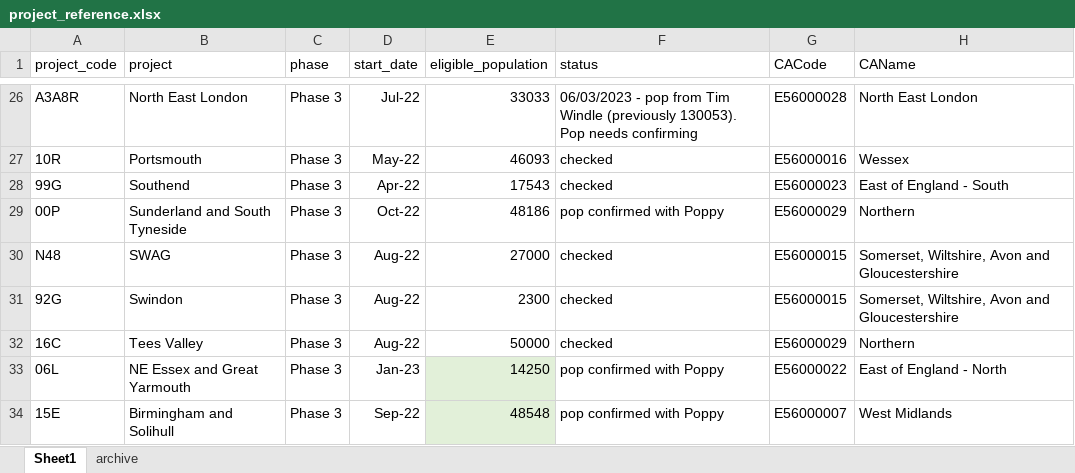
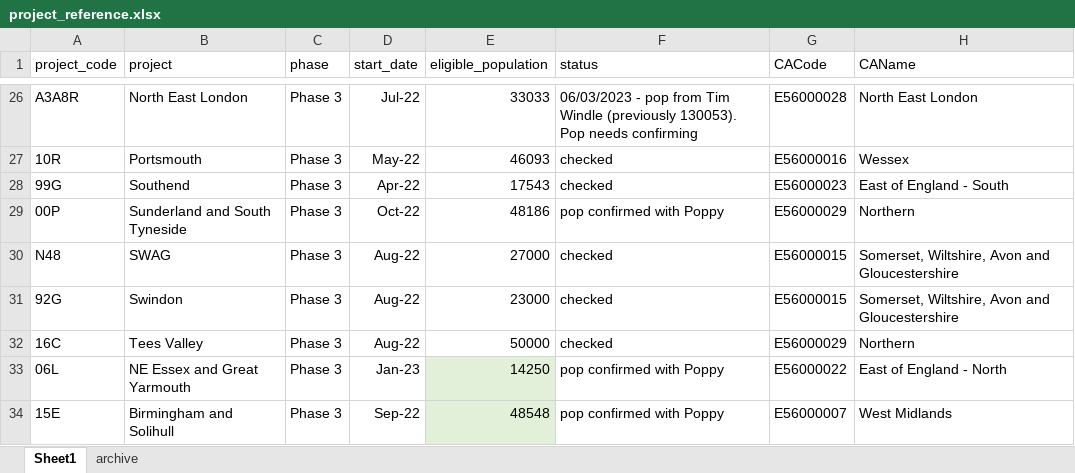
Before and after one commit to craig-parylo/610_tlhc, an Excel workbook: data/reference/project_reference.xlsx, sheet Sheet1, drawn as a sheet; only a part is shown, gaps mark what is left out; values as stored, in another font and other column widths than the file's, no borders; table styles not drawn; the diff names each change by its address in the sheet, - before the commit and + after, or states it on an @@ line.

Commit message:
corrects swindons eligible population estimate to 23000

```diff
--- a/data/reference/project_reference.xlsx (sheet Sheet1)
+++ b/data/reference/project_reference.xlsx (sheet Sheet1)
-E31 (eligible_population): 2300
+E31 (eligible_population): 23000
```
